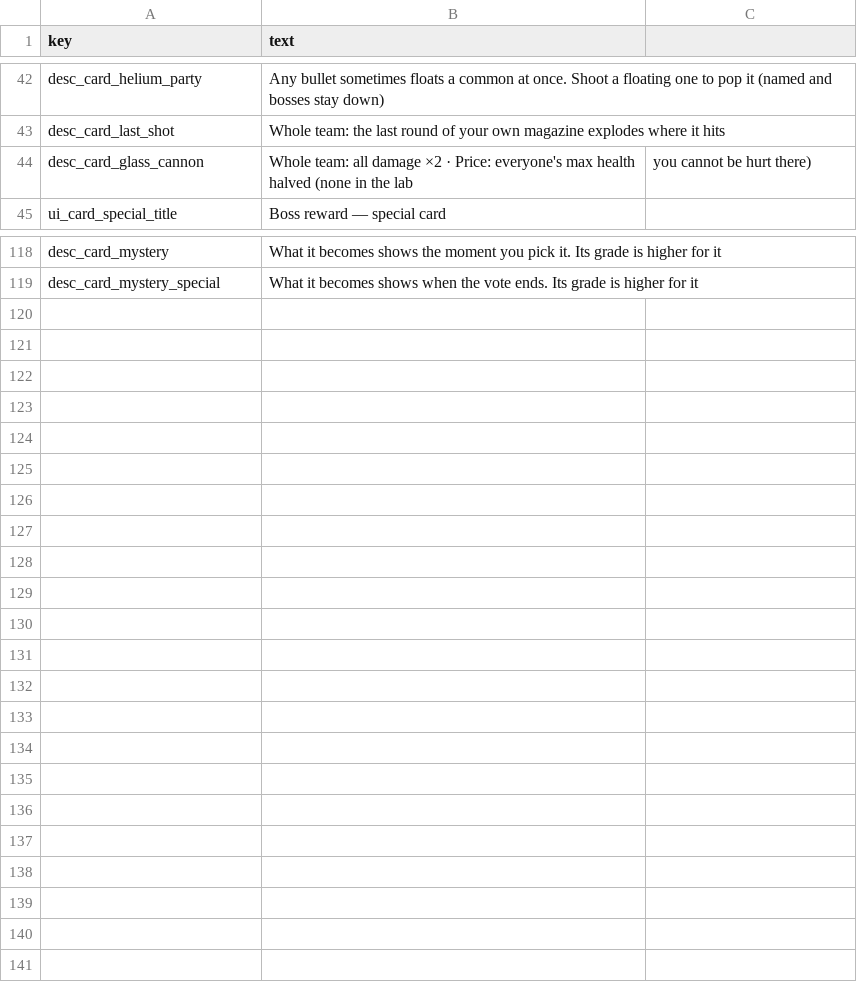
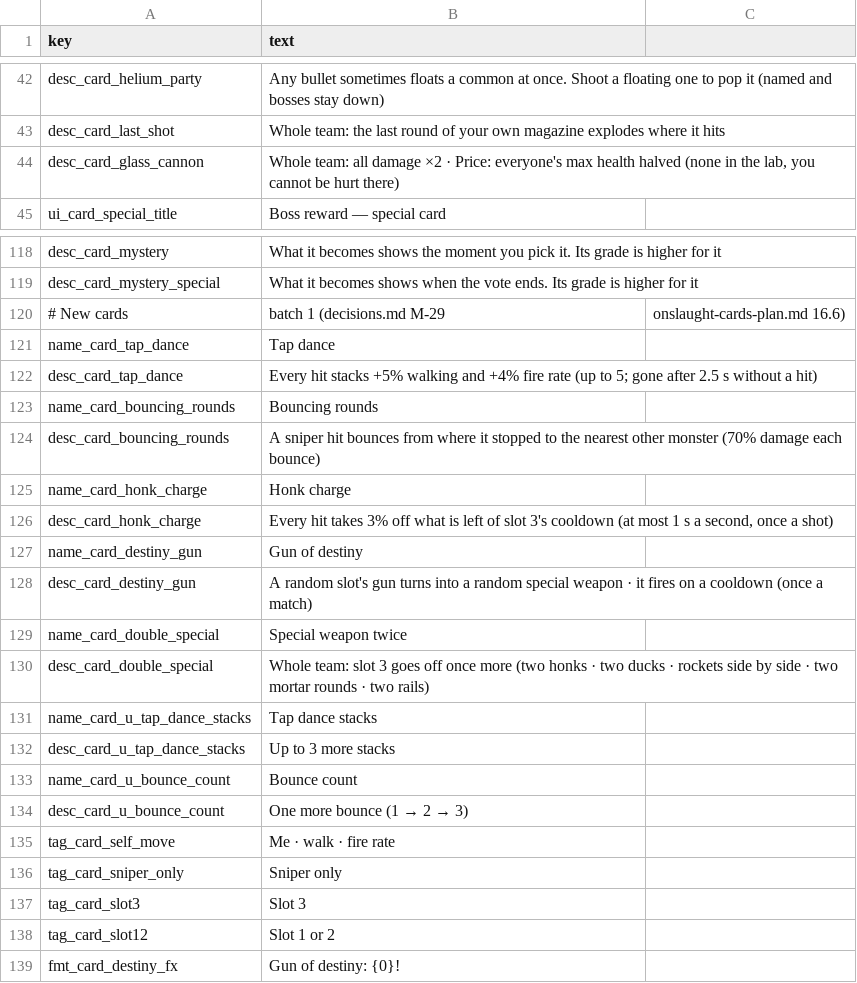
Before and after one commit to minidice/game-plushpanic-hordeshooter, a CSV file: game/content/lan/eng/card.csv, drawn as a sheet; only a part is shown, gaps mark what is left out.

```diff
--- a/game/content/lan/eng/card.csv
+++ b/game/content/lan/eng/card.csv
@@ -49,3 +49,3 @@ desc_card_helium_party,Any bullet sometimes floats a common at once. Shoot a flo
 desc_card_last_shot,Whole team: the last round of your own magazine explodes where it hits
-desc_card_glass_cannon,Whole team: all damage ×2 · Price: everyone's max health halved (none in the lab, you cannot be hurt there)
+desc_card_glass_cannon,"Whole team: all damage ×2 · Price: everyone's max health halved (none in the lab, you cannot be hurt there)"
 ui_card_special_title,Boss reward — special card
@@ -125 +125,21 @@ desc_card_mystery,What it becomes shows the moment you pick it. Its grade is hig
 desc_card_mystery_special,What it becomes shows when the vote ends. Its grade is higher for it
+# New cards, batch 1 (decisions.md M-29, onslaught-cards-plan.md 16.6)
+name_card_tap_dance,Tap dance
+desc_card_tap_dance,Every hit stacks +5% walking and +4% fire rate (up to 5; gone after 2.5 s without a hit)
+name_card_bouncing_rounds,Bouncing rounds
+desc_card_bouncing_rounds,A sniper hit bounces from where it stopped to the nearest other monster (70% damage each bounce)
+name_card_honk_charge,Honk charge
+desc_card_honk_charge,"Every hit takes 3% off what is left of slot 3's cooldown (at most 1 s a second, once a shot)"
+name_card_destiny_gun,Gun of destiny
+desc_card_destiny_gun,A random slot's gun turns into a random special weapon · it fires on a cooldown (once a match)
+name_card_double_special,Special weapon twice
+desc_card_double_special,Whole team: slot 3 goes off once more (two honks · two ducks · rockets side by side · two mortar rounds · two rails)
+name_card_u_tap_dance_stacks,Tap dance stacks
+desc_card_u_tap_dance_stacks,Up to 3 more stacks
+name_card_u_bounce_count,Bounce count
+desc_card_u_bounce_count,One more bounce (1 → 2 → 3)
+tag_card_self_move,Me · walk · fire rate
+tag_card_sniper_only,Sniper only
+tag_card_slot3,Slot 3
+tag_card_slot12,Slot 1 or 2
+fmt_card_destiny_fx,Gun of destiny: {0}!
```
Also changed, not shown: game/content/lan/eng/weapon.csv, game/content/lan/kor/card.csv, 56 other files.
